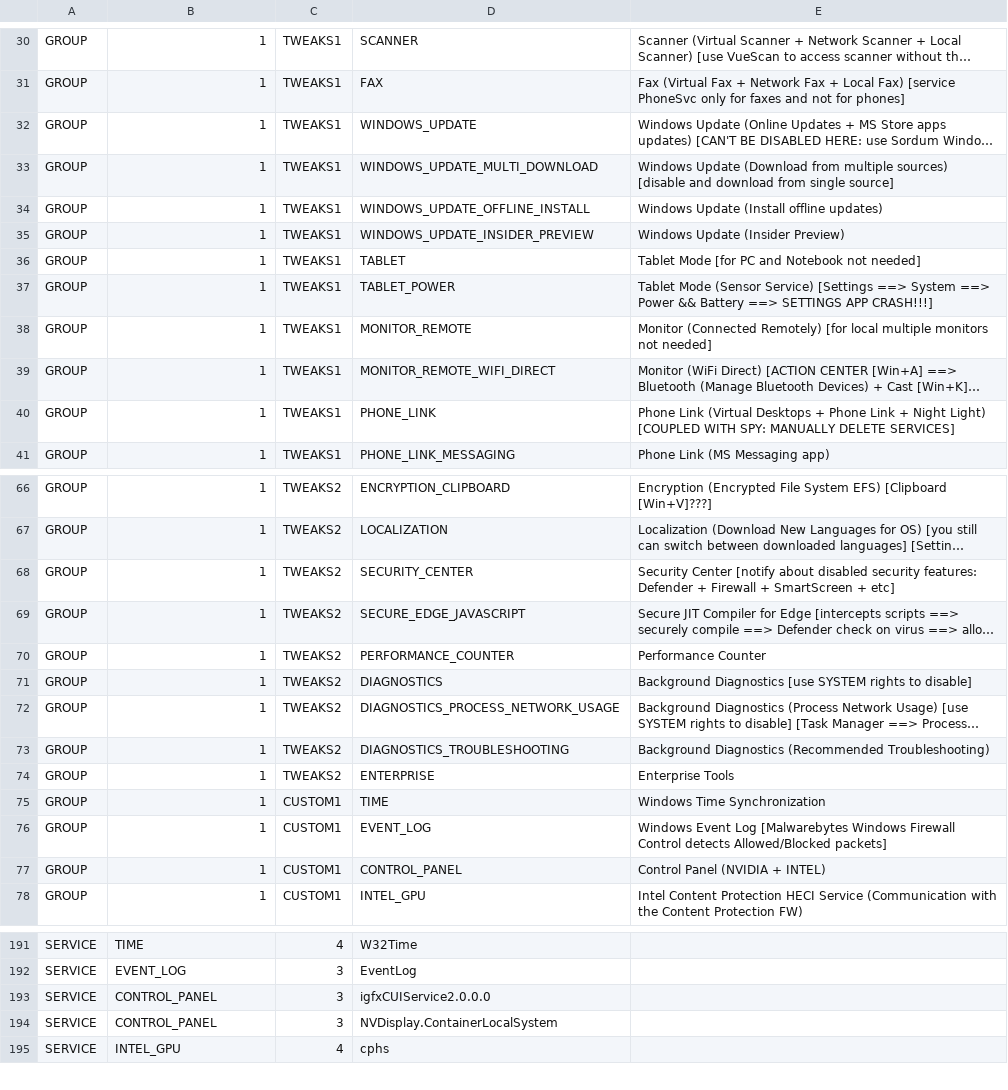
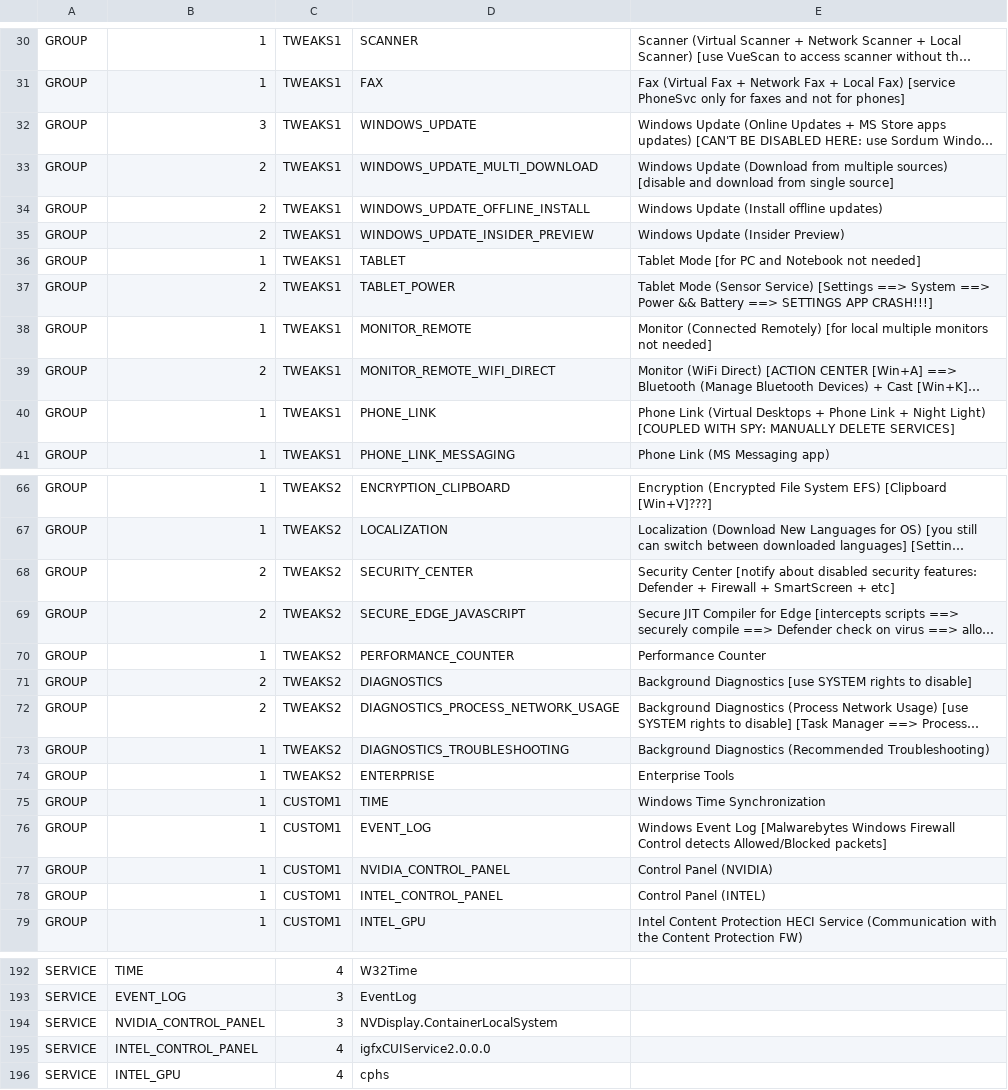
Before and after one commit to kyklish/AutoHotkeyScripts, a CSV file: Services/Services.csv, drawn as a sheet; only a part is shown, gaps mark what is left out; long unchanged cells end in …; removed rows and columns are numbered as before the commit, all else as after; the diff covers the shown part only; the diff names each change by its address in the sheet, - before the commit and + after, or states it on an @@ line.

Commit message:
Services - assign profiles

```diff
--- a/Services/Services.csv
+++ b/Services/Services.csv
-B32: 1
+B32: 3
-B33:B35: 1
+B33:B35: 2
-B37: 1
+B37: 2
-B39: 1
+B39: 2
-B68:B69: 1
+B68:B69: 2
-B71:B72: 1
+B71:B72: 2
+row 77: GROUP | 1 | CUSTOM1 | NVIDIA_CONTROL_PANEL | Control Panel (NVIDIA)
-D78: CONTROL_PANEL
+D78: INTEL_CONTROL_PANEL
-E78: Control Panel (NVIDIA + INTEL)
+E78: Control Panel (INTEL)
-row 193: SERVICE | CONTROL_PANEL | 3 | igfxCUIService2.0.0.0
-B194: CONTROL_PANEL
+B194: NVIDIA_CONTROL_PANEL
+row 195: SERVICE | INTEL_CONTROL_PANEL | 4 | igfxCUIService2.0.0.0
```
Also changed, not shown: 8 edited cells elsewhere in this file, Services/Services_Default.csv, 1 other file.
